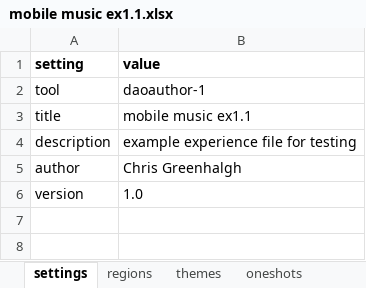
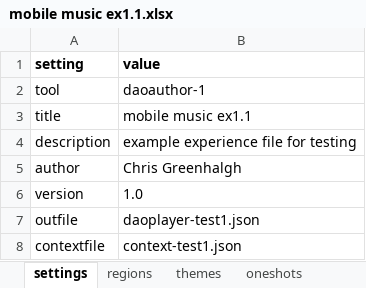
Before and after one commit to cgreenhalgh/daoauthor, an Excel workbook: data/mobile music ex1.1.xlsx, sheet settings, drawn as a sheet; values as stored, in another font and other column widths than the file's, no borders; the diff names each change by its address in the sheet, - before the commit and + after, or states it on an @@ line.

```diff
--- a/data/mobile music ex1.1.xlsx (sheet settings)
+++ b/data/mobile music ex1.1.xlsx (sheet settings)
+row 7: outfile | daoplayer-test1.json
+row 8: contextfile | context-test1.json
```
Also changed, not shown: sheet regions, 4 other files.
